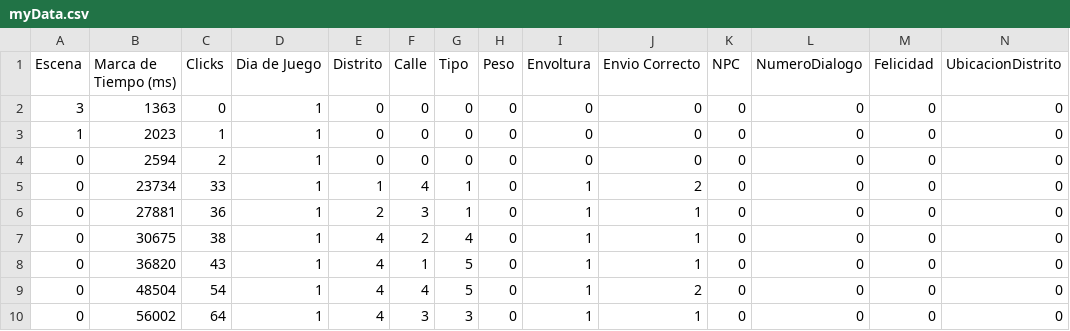
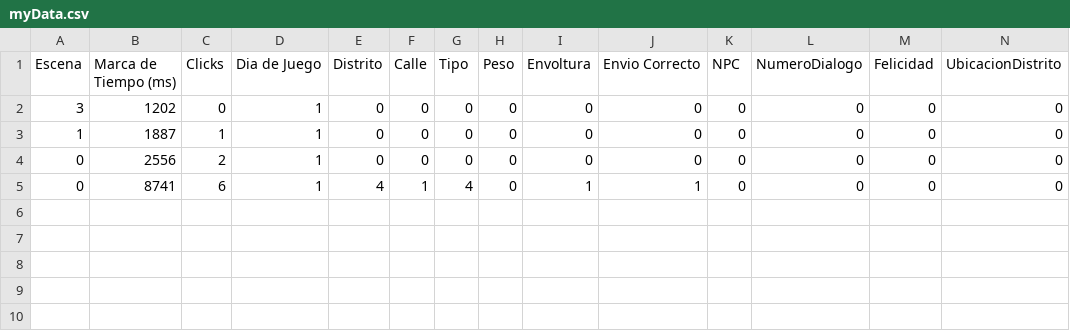
Before and after one commit to LuisEnriqueCabelloBlanco/MailToAtlantis, a CSV file: FuMonoStudios/Game/QAdata/myData.csv, drawn as a sheet.

```diff
--- a/FuMonoStudios/Game/QAdata/myData.csv
+++ b/FuMonoStudios/Game/QAdata/myData.csv
@@ -1,10 +1,5 @@
 Escena,"Marca de Tiempo (ms)",Clicks,"Dia de Juego",Distrito,Calle,Tipo,Peso,Envoltura,"Envio Correcto",NPC,NumeroDialogo,Felicidad,UbicacionDistrito
-3,1363,0,1,0,0,0,0,0,0,0,0,0,0
-1,2023,1,1,0,0,0,0,0,0,0,0,0,0
-0,2594,2,1,0,0,0,0,0,0,0,0,0,0
-0,23734,33,1,1,4,1,0,1,2,0,0,0,0
-0,27881,36,1,2,3,1,0,1,1,0,0,0,0
-0,30675,38,1,4,2,4,0,1,1,0,0,0,0
-0,36820,43,1,4,1,5,0,1,1,0,0,0,0
-0,48504,54,1,4,4,5,0,1,2,0,0,0,0
-0,56002,64,1,4,3,3,0,1,1,0,0,0,0
+3,1202,0,1,0,0,0,0,0,0,0,0,0,0
+1,1887,1,1,0,0,0,0,0,0,0,0,0,0
+0,2556,2,1,0,0,0,0,0,0,0,0,0,0
+0,8741,6,1,4,1,4,0,1,1,0,0,0,0
```
Also changed, not shown: 2 other files.
